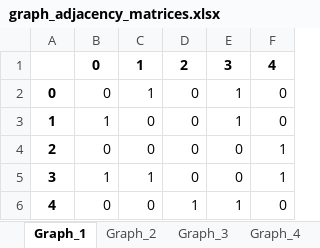
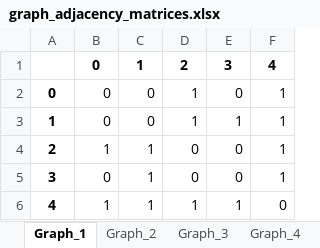
Before and after one commit to lizk886/Route-GPT_ANRG_Summer23, an Excel workbook: graph_adjacency_matrices.xlsx, sheet Graph_1, drawn as a sheet; values as stored, in another font and other column widths than the file's, no borders; the diff names each change by its address in the sheet, - before the commit and + after, or states it on an @@ line.

```diff
--- a/graph_adjacency_matrices.xlsx (sheet Graph_1)
+++ b/graph_adjacency_matrices.xlsx (sheet Graph_1)
-C2: 1
+C2: 0
-D2:D3: 0
+D2:D3: 1
-E2: 1
+E2: 0
-F2:F3: 0
+F2:F3: 1
-B3: 1
+B3: 0
-B4: 0
+B4: 1
-C4: 0
+C4: 1
-B5: 1
+B5: 0
-B6: 0
+B6: 1
-C6: 0
+C6: 1
```
Also changed, not shown: sheet Graph_6, sheet Graph_7, sheet Graph_8, sheet Graph_3, sheet Graph_10, sheet Graph_5, 3 more sheets, 1 other file.
